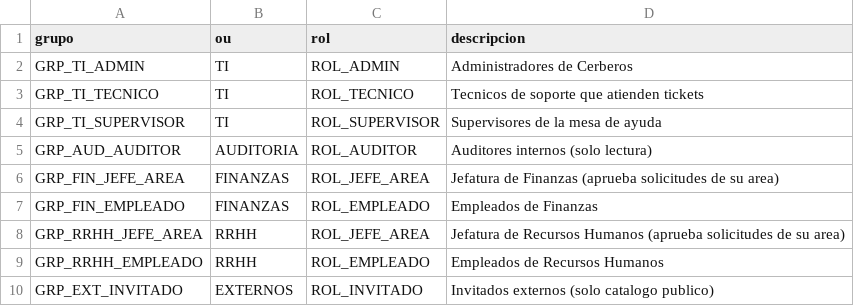
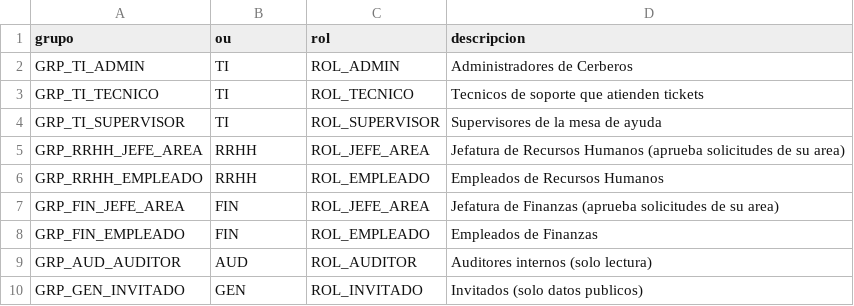
Before and after one commit to D4m0p/Cerberos-ciber2-, a CSV file: directorio/datos/grupos.csv, drawn as a sheet.

Commit message:
Fase 2: directorio con el diseño final y documentación
- OU, grupos y usuarios según el documento de diseño (TI, RRHH, FIN, AUD, GEN)
- Cuenta de servicio renombrada a svc-cerberos-ldapbind
- Evidencias de la Fase 2 regeneradas
- Documento actualizado con la sección de implementación del directorio

```diff
--- a/directorio/datos/grupos.csv
+++ b/directorio/datos/grupos.csv
@@ -4,7 +4,7 @@ GRP_TI_TECNICO,TI,ROL_TECNICO,Tecnicos de soporte que atienden tickets
 GRP_TI_SUPERVISOR,TI,ROL_SUPERVISOR,Supervisores de la mesa de ayuda
-GRP_AUD_AUDITOR,AUDITORIA,ROL_AUDITOR,Auditores internos (solo lectura)
-GRP_FIN_JEFE_AREA,FINANZAS,ROL_JEFE_AREA,Jefatura de Finanzas (aprueba solicitudes de su area)
-GRP_FIN_EMPLEADO,FINANZAS,ROL_EMPLEADO,Empleados de Finanzas
 GRP_RRHH_JEFE_AREA,RRHH,ROL_JEFE_AREA,Jefatura de Recursos Humanos (aprueba solicitudes de su area)
 GRP_RRHH_EMPLEADO,RRHH,ROL_EMPLEADO,Empleados de Recursos Humanos
-GRP_EXT_INVITADO,EXTERNOS,ROL_INVITADO,Invitados externos (solo catalogo publico)
+GRP_FIN_JEFE_AREA,FIN,ROL_JEFE_AREA,Jefatura de Finanzas (aprueba solicitudes de su area)
+GRP_FIN_EMPLEADO,FIN,ROL_EMPLEADO,Empleados de Finanzas
+GRP_AUD_AUDITOR,AUD,ROL_AUDITOR,Auditores internos (solo lectura)
+GRP_GEN_INVITADO,GEN,ROL_INVITADO,Invitados (solo datos publicos)
```
Also changed, not shown: directorio/datos/ous.csv, directorio/datos/usuarios.csv, 8 other files.
